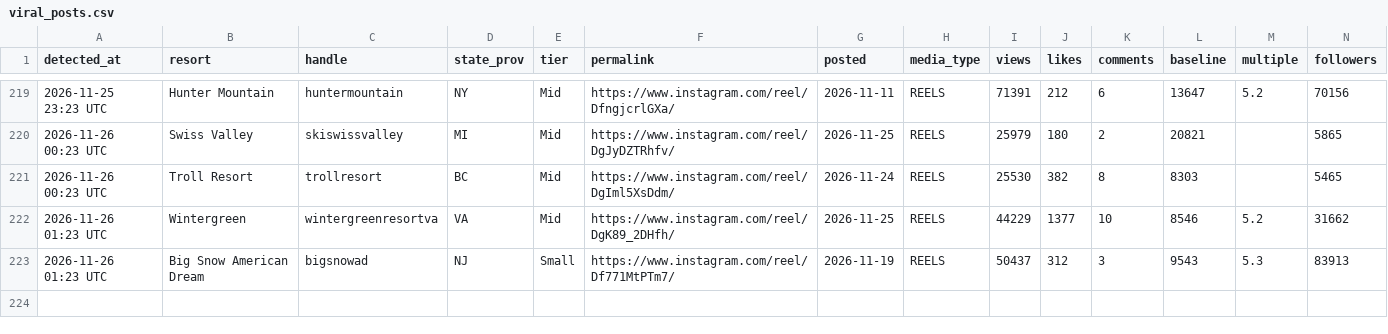
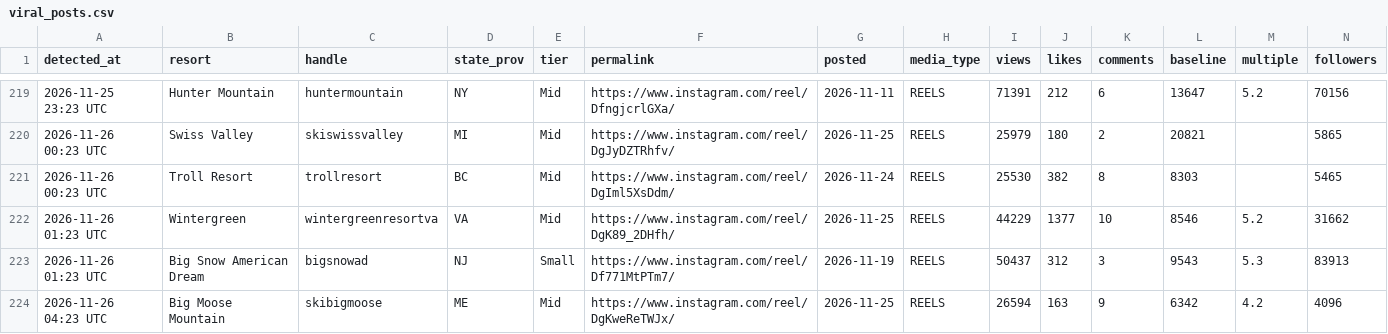
Before and after one commit to deanisaac06/Resort-Account-Tracking, a CSV file: data/viral_posts.csv, drawn as a sheet; only a part is shown, gaps mark what is left out; rows hold the shown columns only; the diff names each change by its address in the sheet, - before the commit and + after, or states it on an @@ line.

```diff
--- a/data/viral_posts.csv
+++ b/data/viral_posts.csv
+row 224: 2026-11-26 04:23 UTC | Big Moose Mountain | skibigmoose | ME | Mid | https://www.instagram.com/reel/DgKweReTWJx/ | 2026-11-25 | REELS | 26594 | 163 | 9 | 6342 | 4.2 | 4096
```
Also changed, not shown: data/accounts.csv, 1 other file.
